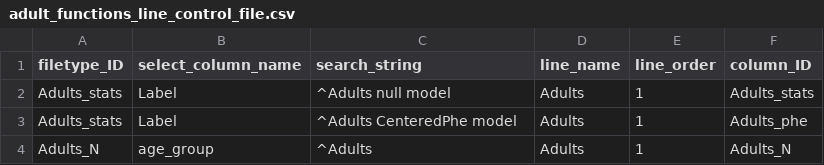
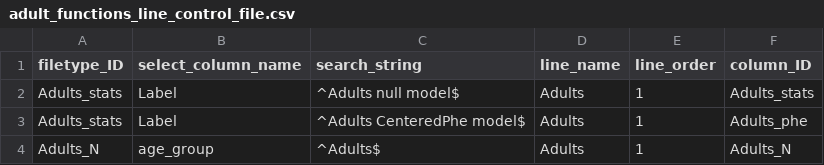
Before and after one commit to olsonac/extract_table_from_data, a CSV file: adult_functions_line_control_file.csv, drawn as a sheet.

```diff
--- a/adult_functions_line_control_file.csv
+++ b/adult_functions_line_control_file.csv
@@ -1,4 +1,4 @@
 filetype_ID,select_column_name,search_string,line_name,line_order,column_ID
-Adults_stats,Label,^Adults null model,Adults,1,Adults_stats
-Adults_stats,Label,^Adults CenteredPhe model,Adults,1,Adults_phe
-Adults_N,age_group,^Adults,Adults,1,Adults_N
+Adults_stats,Label,^Adults null model$,Adults,1,Adults_stats
+Adults_stats,Label,^Adults CenteredPhe model$,Adults,1,Adults_phe
+Adults_N,age_group,^Adults$,Adults,1,Adults_N
```
Also changed, not shown: children_functions_line_control_file.csv, es_sum_file_control_file.csv, 15 other files.
